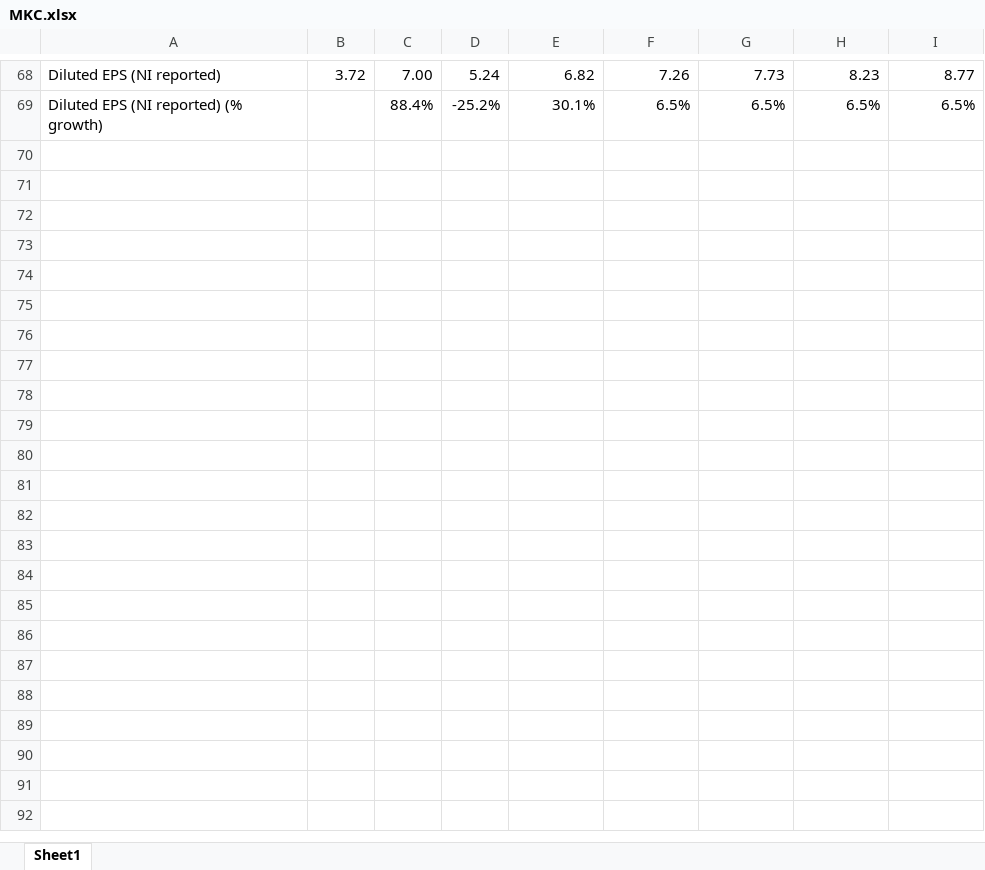
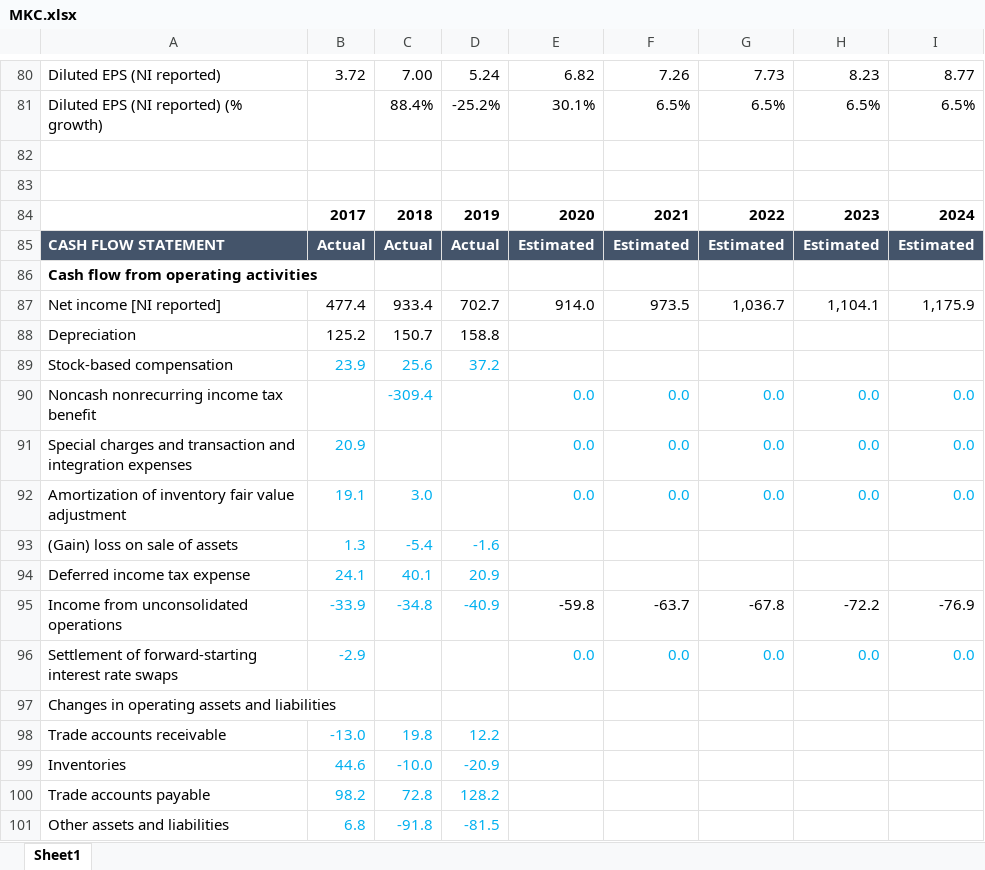
Before and after one commit to FIM-Expert/python-academy, an Excel workbook: MKC.xlsx, sheet Sheet1, drawn as a sheet; only a part is shown, gaps mark what is left out; values as stored, in another font and other column widths than the file's, no borders; the diff covers the shown part only; the diff names each change by its address in the sheet, - before the commit and + after, or states it on an @@ line.

```diff
--- a/MKC.xlsx (sheet Sheet1)
+++ b/MKC.xlsx (sheet Sheet1)
+row 82: (empty)
+row 83: (empty)
+row 84:  | 2017 | 2018 | 2019 | 2020 | 2021 | 2022 | 2023 | 2024
+row 85: CASH FLOW STATEMENT | Actual | Actual | Actual | Estimated | Estimated | Estimated | Estimated | Estimated
+row 86: Cash flow from operating activities
+row 87: Net income [NI reported] | 477.4 | 933.4 | 702.7 | 914.0 | 973.5 | 1,036.7 | 1,104.1 | 1,175.9
+row 88: Depreciation | 125.2 | 150.7 | 158.8
+row 89: Stock-based compensation | 23.9 | 25.6 | 37.2
+row 90: Noncash nonrecurring income tax benefit |  | -309.4 |  | 0.0 | 0.0 | 0.0 | 0.0 | 0.0
+row 91: Special charges and transaction and integration expenses | 20.9 |  |  | 0.0 | 0.0 | 0.0 | 0.0 | 0.0
+row 92: Amortization of inventory fair value adjustment | 19.1 | 3.0 |  | 0.0 | 0.0 | 0.0 | 0.0 | 0.0
+row 93: (Gain) loss on sale of assets | 1.3 | -5.4 | -1.6
+row 94: Deferred income tax expense | 24.1 | 40.1 | 20.9
+row 95: Income from unconsolidated operations | -33.9 | -34.8 | -40.9 | -59.8 | -63.7 | -67.8 | -72.2 | -76.9
+row 96: Settlement of forward-starting interest rate swaps | -2.9 |  |  | 0.0 | 0.0 | 0.0 | 0.0 | 0.0
+row 97: Changes in operating assets and liabilities
+row 98: Trade accounts receivable | -13.0 | 19.8 | 12.2
+row 99: Inventories | 44.6 | -10.0 | -20.9
+row 100: Trade accounts payable | 98.2 | 72.8 | 128.2
+row 101: Other assets and liabilities | 6.8 | -91.8 | -81.5
```
Also changed, not shown: 43 added rows, 1 edited cell and cell formats elsewhere in this sheet, formulas that keep their value, 1 other file.
